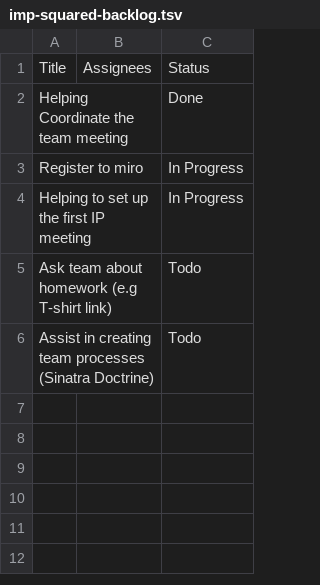
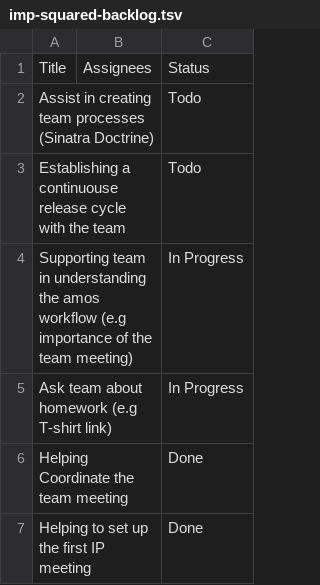
Before and after one commit to amosproj/amos2024ws03-android-zero-instrumentation, a TSV file: Deliverables/sprint-01/imp-squared-backlog.tsv, drawn as a sheet.

Commit message:
add newer version of the imp-squared backlog
This is similar to the previous version, just with some minor adjustments

```diff
--- a/Deliverables/sprint-01/imp-squared-backlog.tsv
+++ b/Deliverables/sprint-01/imp-squared-backlog.tsv
@@ -1,6 +1,7 @@
 Title	Assignees	Status
+Assist in creating team processes (Sinatra Doctrine)		Todo
+Establishing a continuouse release cycle with the team		Todo
+Supporting team in understanding the amos workflow (e.g importance of the team meeting)		In Progress
+Ask team about homework (e.g T-shirt link)		In Progress
 Helping Coordinate the team meeting		Done
-Register to miro		In Progress
-Helping to set up the first IP meeting		In Progress
-Ask team about homework (e.g T-shirt link)		Todo
-Assist in creating team processes (Sinatra Doctrine)		Todo
+Helping to set up the first IP meeting		Done
```
Also changed, not shown: 1 other file.
